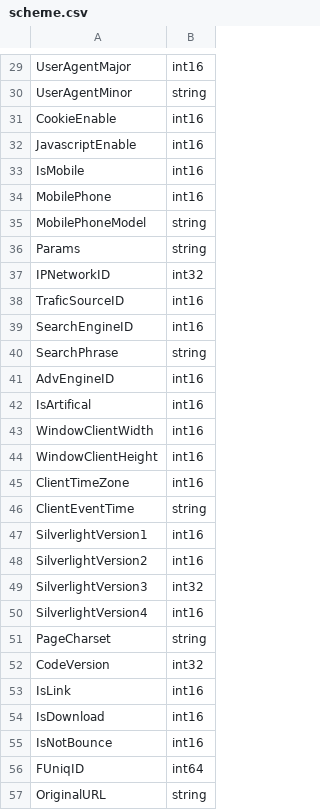
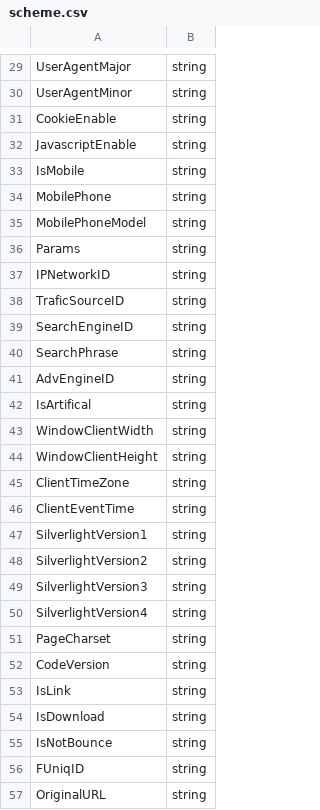
Before and after one commit to dub-otrezkov/Columnar-DB-Engine, a CSV file: src/executor/debug/scheme.csv, drawn as a sheet; only a part is shown, gaps mark what is left out; the diff covers the shown part only; the diff names each change by its address in the sheet, - before the commit and + after, or states it on an @@ line.

```diff
--- a/src/executor/debug/scheme.csv
+++ b/src/executor/debug/scheme.csv
-B29: int16
+B29: string
-B31:B34: int16
+B31:B34: string
-B37: int32
+B37: string
-B38:B39: int16
+B38:B39: string
-B41:B45: int16
+B41:B45: string
-B47:B48: int16
+B47:B48: string
-B49: int32
+B49: string
-B50: int16
+B50: string
-B52: int32
+B52: string
-B53:B55: int16
+B53:B55: string
-B56: int64
+B56: string
```
Also changed, not shown: 51 edited cells elsewhere in this file, 8 other files.
